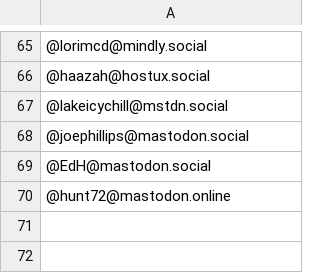
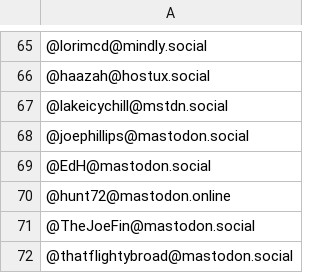
Before and after one commit to raster/Mastodon-Milwaukee, a CSV file: Milwaukee-Mastodon-Usernames.csv, drawn as a sheet; only a part is shown, gaps mark what is left out.

```diff
--- a/Milwaukee-Mastodon-Usernames.csv
+++ b/Milwaukee-Mastodon-Usernames.csv
@@ -70 +70,3 @@
 @hunt72@mastodon.online
+@TheJoeFin@mastodon.social
+@thatflightybroad@mastodon.social
```
Also changed, not shown: 2 other files.
